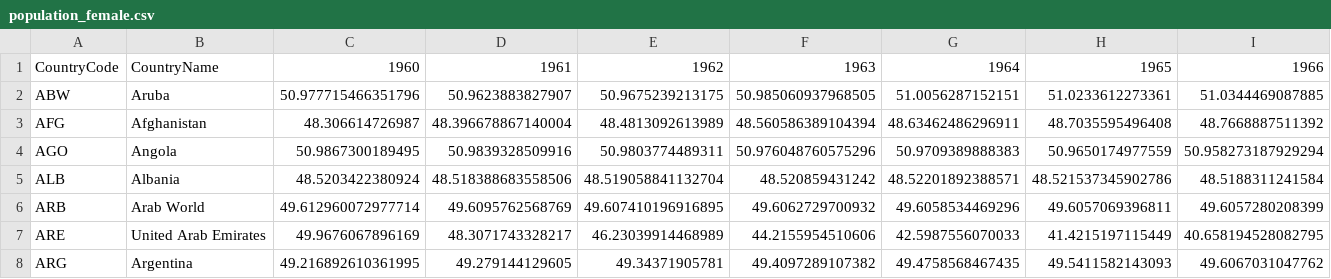
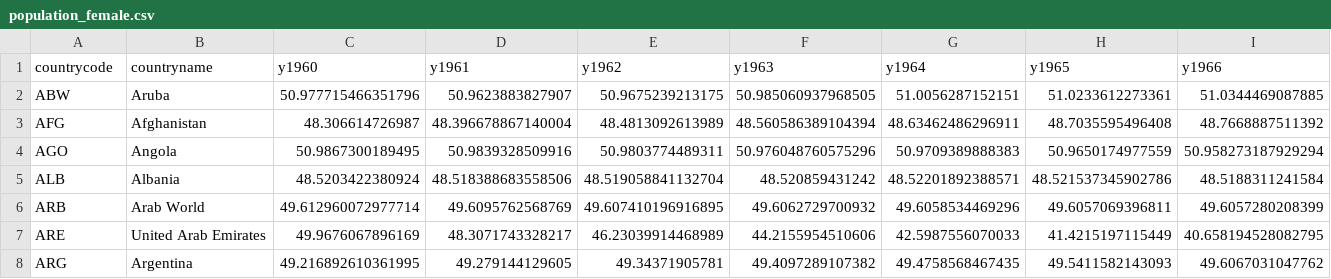
Before and after one commit to emilyhoughkovacs/humanitarian_unrest_classifier, a CSV file: ken_m/world_bank_data/population_female.csv, drawn as a sheet; only a part is shown; the diff covers the shown part only; the diff names each change by its address in the sheet, - before the commit and + after, or states it on an @@ line.

```diff
--- a/ken_m/world_bank_data/population_female.csv
+++ b/ken_m/world_bank_data/population_female.csv
-A1: CountryCode
+A1: countrycode
-B1: CountryName
+B1: countryname
-C1: 1960
+C1: y1960
-D1: 1961
+D1: y1961
-E1: 1962
+E1: y1962
-F1: 1963
+F1: y1963
-G1: 1964
+G1: y1964
-H1: 1965
+H1: y1965
-I1: 1966
+I1: y1966
```
Also changed, not shown: 48 edited cells elsewhere in this file, ken_m/cpi_clean_with_country_codes.csv, ken_m/cpi_cleaned.csv, 4 other files.
